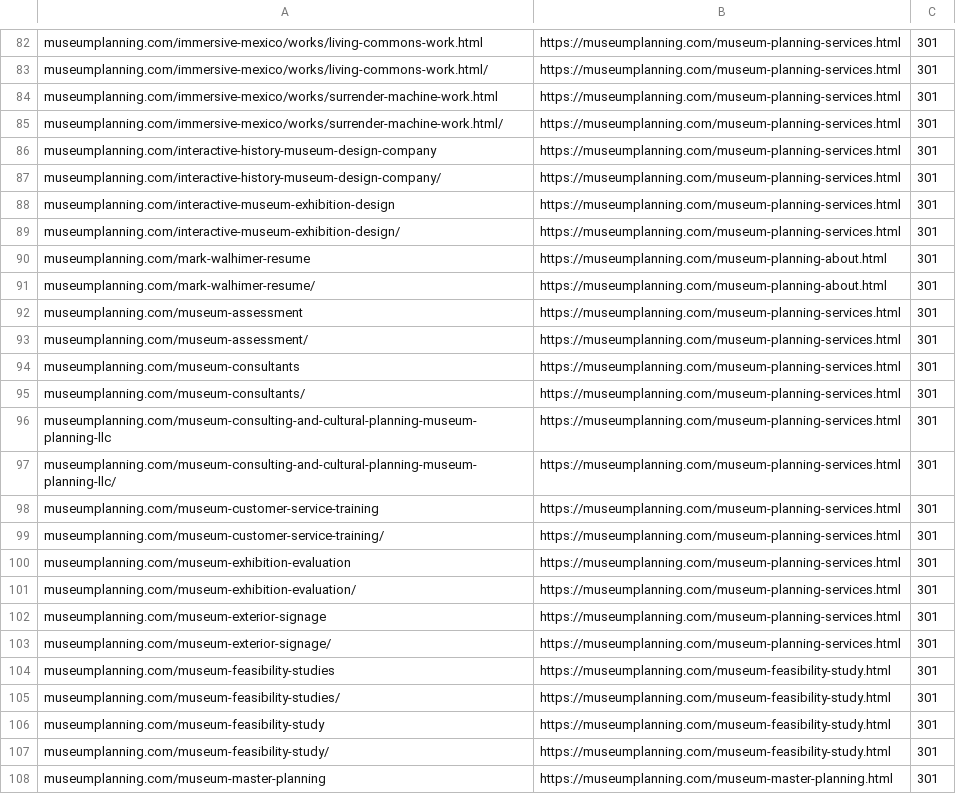
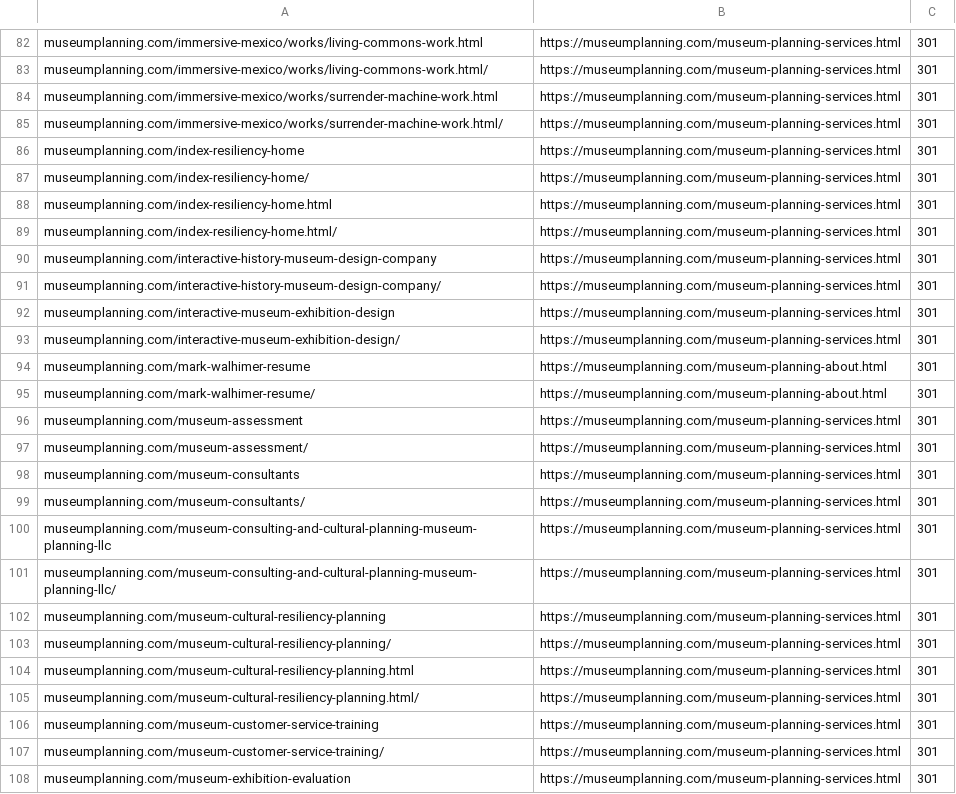
Before and after one commit to Museum-Planning-LLC/website-2.0, a CSV file: redirects/cloudflare-bulk-redirects.csv, drawn as a sheet; only a part is shown, gaps mark what is left out; the shorter side is filled out with more unchanged rows.

Commit message:
Add 301/stub redirects from removed resiliency URLs to Services.

```diff
--- a/redirects/cloudflare-bulk-redirects.csv
+++ b/redirects/cloudflare-bulk-redirects.csv
@@ -85,2 +85,6 @@
 "museumplanning.com/immersive-mexico/works/surrender-machine-work.html/","https://museumplanning.com/museum-planning-services.html","301"
+"museumplanning.com/index-resiliency-home","https://museumplanning.com/museum-planning-services.html","301"
+"museumplanning.com/index-resiliency-home/","https://museumplanning.com/museum-planning-services.html","301"
+"museumplanning.com/index-resiliency-home.html","https://museumplanning.com/museum-planning-services.html","301"
+"museumplanning.com/index-resiliency-home.html/","https://museumplanning.com/museum-planning-services.html","301"
 "museumplanning.com/interactive-history-museum-design-company","https://museumplanning.com/museum-planning-services.html","301"
@@ -97,2 +101,6 @@
 "museumplanning.com/museum-consulting-and-cultural-planning-museum-planning-llc/","https://museumplanning.com/museum-planning-services.html","301"
+"museumplanning.com/museum-cultural-resiliency-planning","https://museumplanning.com/museum-planning-services.html","301"
+"museumplanning.com/museum-cultural-resiliency-planning/","https://museumplanning.com/museum-planning-services.html","301"
+"museumplanning.com/museum-cultural-resiliency-planning.html","https://museumplanning.com/museum-planning-services.html","301"
+"museumplanning.com/museum-cultural-resiliency-planning.html/","https://museumplanning.com/museum-planning-services.html","301"
 "museumplanning.com/museum-customer-service-training","https://museumplanning.com/museum-planning-services.html","301"
```
